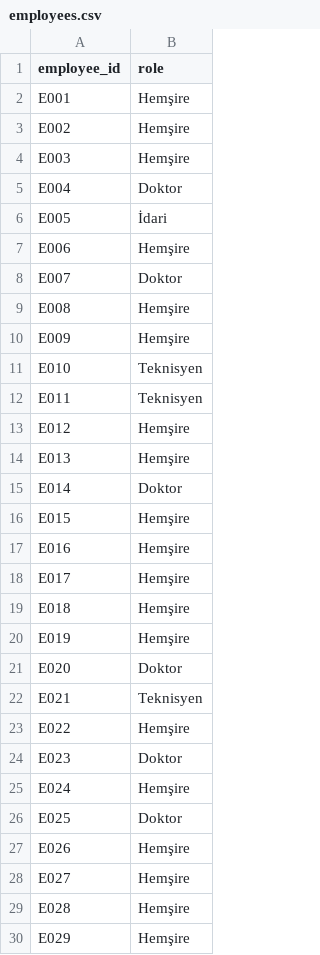
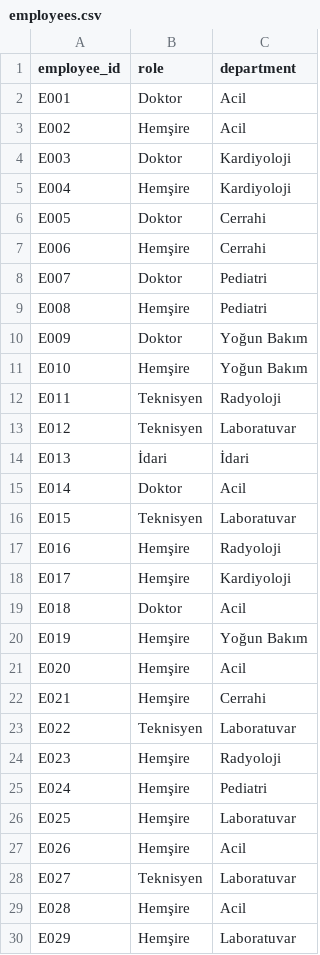
Before and after one commit to UygarYildiz/n8n-Scheduler, a CSV file: synthetic_data/employees.csv, drawn as a sheet; only a part is shown; the diff covers the shown part only; the diff names each change by its address in the sheet, - before the commit and + after, or states it on an @@ line.

```diff
--- a/synthetic_data/employees.csv
+++ b/synthetic_data/employees.csv
+column C (department), rows 2-30: Acil | Acil | Kardiyoloji | Kardiyoloji | Cerrahi | Cerrahi | Pediatri | Pediatri | Yoğun Bakım | Yoğun Bakım | Radyoloji | Laboratuvar | İdari | Acil | Laboratuvar | Radyoloji | Kardiyoloji | Acil | Yoğun Bakım | Acil | Cerrahi | Laboratuvar | Radyoloji | Pediatri | Laboratuvar | Acil | Laboratuvar | Acil | Laboratuvar
-B2 (role): Hemşire
+B2 (role): Doktor
-B4 (role): Hemşire
+B4 (role): Doktor
-B5 (role): Doktor
+B5 (role): Hemşire
-B6 (role): İdari
+B6 (role): Doktor
-B10 (role): Hemşire
+B10 (role): Doktor
-B11 (role): Teknisyen
+B11 (role): Hemşire
-B13 (role): Hemşire
+B13 (role): Teknisyen
-B14 (role): Hemşire
+B14 (role): İdari
-B16 (role): Hemşire
+B16 (role): Teknisyen
-B19 (role): Hemşire
+B19 (role): Doktor
-B21 (role): Doktor
+B21 (role): Hemşire
-B22 (role): Teknisyen
+B22 (role): Hemşire
-B23 (role): Hemşire
+B23 (role): Teknisyen
-B24 (role): Doktor
+B24 (role): Hemşire
-B26 (role): Doktor
+B26 (role): Hemşire
-B28 (role): Hemşire
+B28 (role): Teknisyen
```
Also changed, not shown: 15 edited cells elsewhere in this file, synthetic_data/availability.csv, synthetic_data/preferences.csv, 15 other files.
